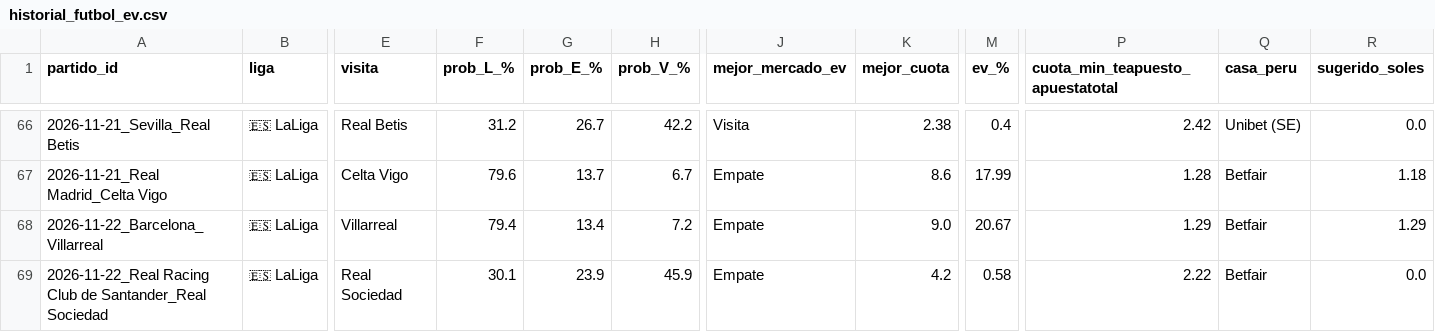
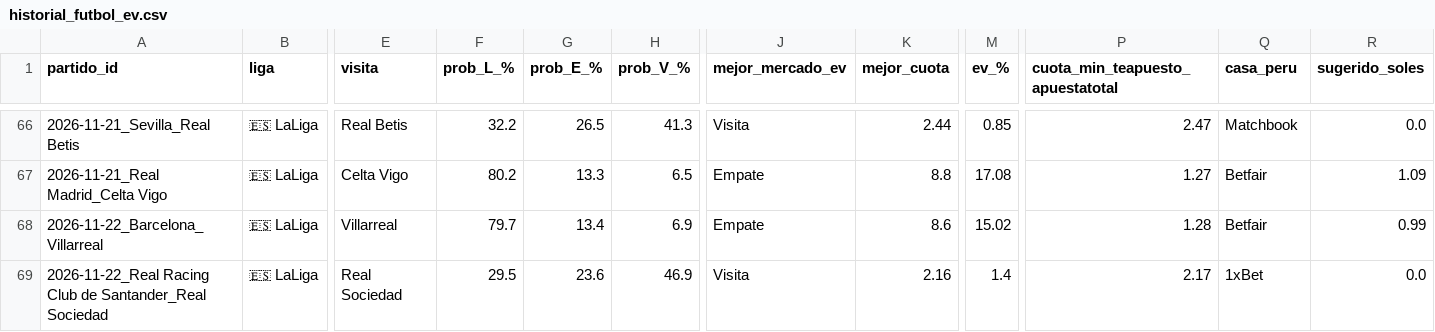
Before and after one commit to LartShark/Recolectorpi, a CSV file: historial_futbol_ev.csv, drawn as a sheet; only a part is shown, gaps mark what is left out; the diff covers the shown part only; the diff names each change by its address in the sheet, - before the commit and + after, or states it on an @@ line.

```diff
--- a/historial_futbol_ev.csv
+++ b/historial_futbol_ev.csv
-F66 (prob_L_%): 31.2
+F66 (prob_L_%): 32.2
-G66 (prob_E_%): 26.7
+G66 (prob_E_%): 26.5
-H66 (prob_V_%): 42.2
+H66 (prob_V_%): 41.3
-K66 (mejor_cuota): 2.38
+K66 (mejor_cuota): 2.44
-M66 (ev_%): 0.4
+M66 (ev_%): 0.85
-P66 (cuota_min_teapuesto_apuestatotal): 2.42
+P66 (cuota_min_teapuesto_apuestatotal): 2.47
-Q66 (casa_peru): Unibet (SE)
+Q66 (casa_peru): Matchbook
-F67 (prob_L_%): 79.6
+F67 (prob_L_%): 80.2
-G67 (prob_E_%): 13.7
+G67 (prob_E_%): 13.3
-H67 (prob_V_%): 6.7
+H67 (prob_V_%): 6.5
-K67 (mejor_cuota): 8.6
+K67 (mejor_cuota): 8.8
-M67 (ev_%): 17.99
+M67 (ev_%): 17.08
-P67 (cuota_min_teapuesto_apuestatotal): 1.28
+P67 (cuota_min_teapuesto_apuestatotal): 1.27
-R67 (sugerido_soles): 1.18
+R67 (sugerido_soles): 1.09
-F68 (prob_L_%): 79.4
+F68 (prob_L_%): 79.7
-H68 (prob_V_%): 7.2
+H68 (prob_V_%): 6.9
-K68 (mejor_cuota): 9.0
+K68 (mejor_cuota): 8.6
-M68 (ev_%): 20.67
+M68 (ev_%): 15.02
-P68 (cuota_min_teapuesto_apuestatotal): 1.29
+P68 (cuota_min_teapuesto_apuestatotal): 1.28
-R68 (sugerido_soles): 1.29
+R68 (sugerido_soles): 0.99
-F69 (prob_L_%): 30.1
+F69 (prob_L_%): 29.5
-G69 (prob_E_%): 23.9
+G69 (prob_E_%): 23.6
-H69 (prob_V_%): 45.9
+H69 (prob_V_%): 46.9
-J69 (mejor_mercado_ev): Empate
+J69 (mejor_mercado_ev): Visita
-K69 (mejor_cuota): 4.2
+K69 (mejor_cuota): 2.16
-M69 (ev_%): 0.58
+M69 (ev_%): 1.4
-P69 (cuota_min_teapuesto_apuestatotal): 2.22
+P69 (cuota_min_teapuesto_apuestatotal): 2.17
-Q69 (casa_peru): Betfair
+Q69 (casa_peru): 1xBet
```
Also changed, not shown: 1 added row and 41 edited cells elsewhere in this file, historial_loterias_peru.csv.
